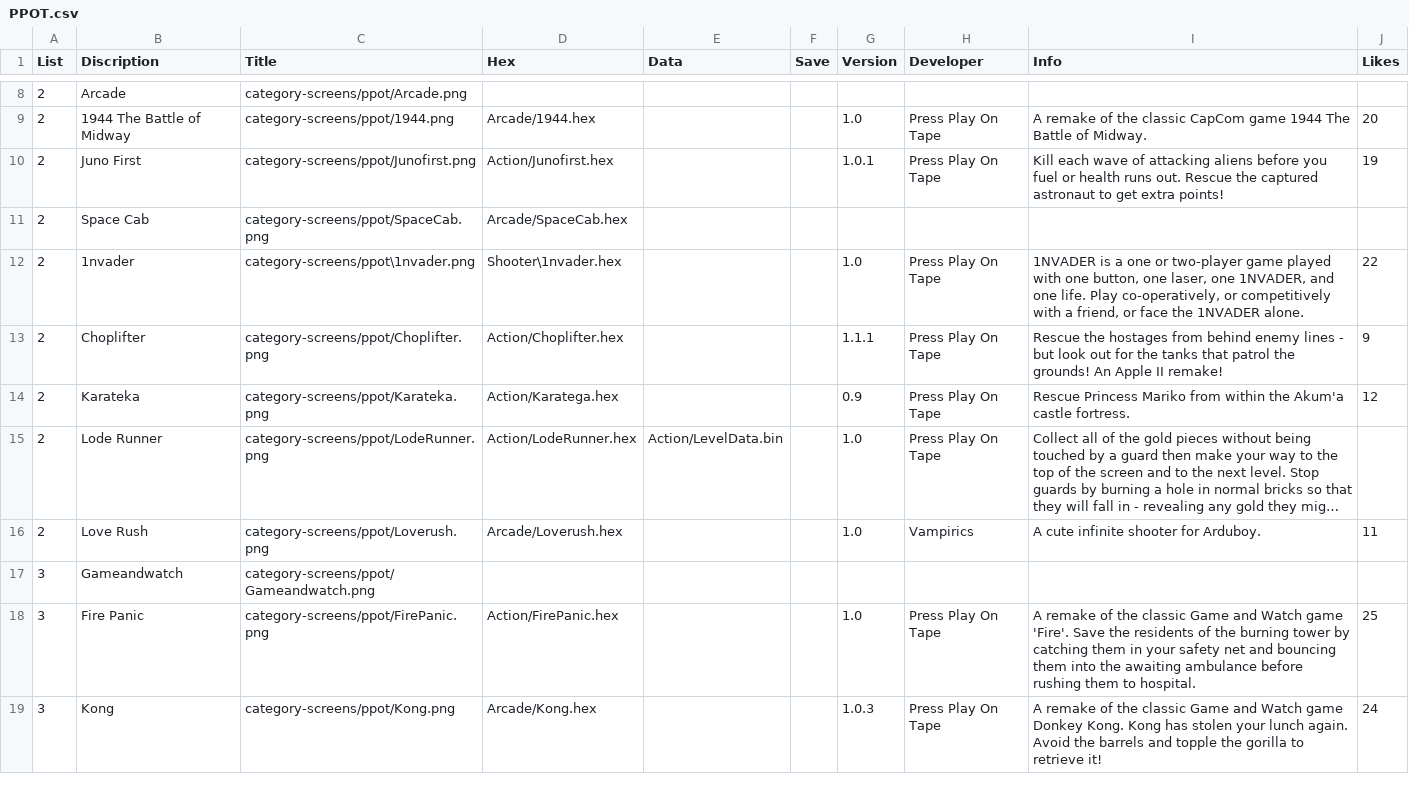
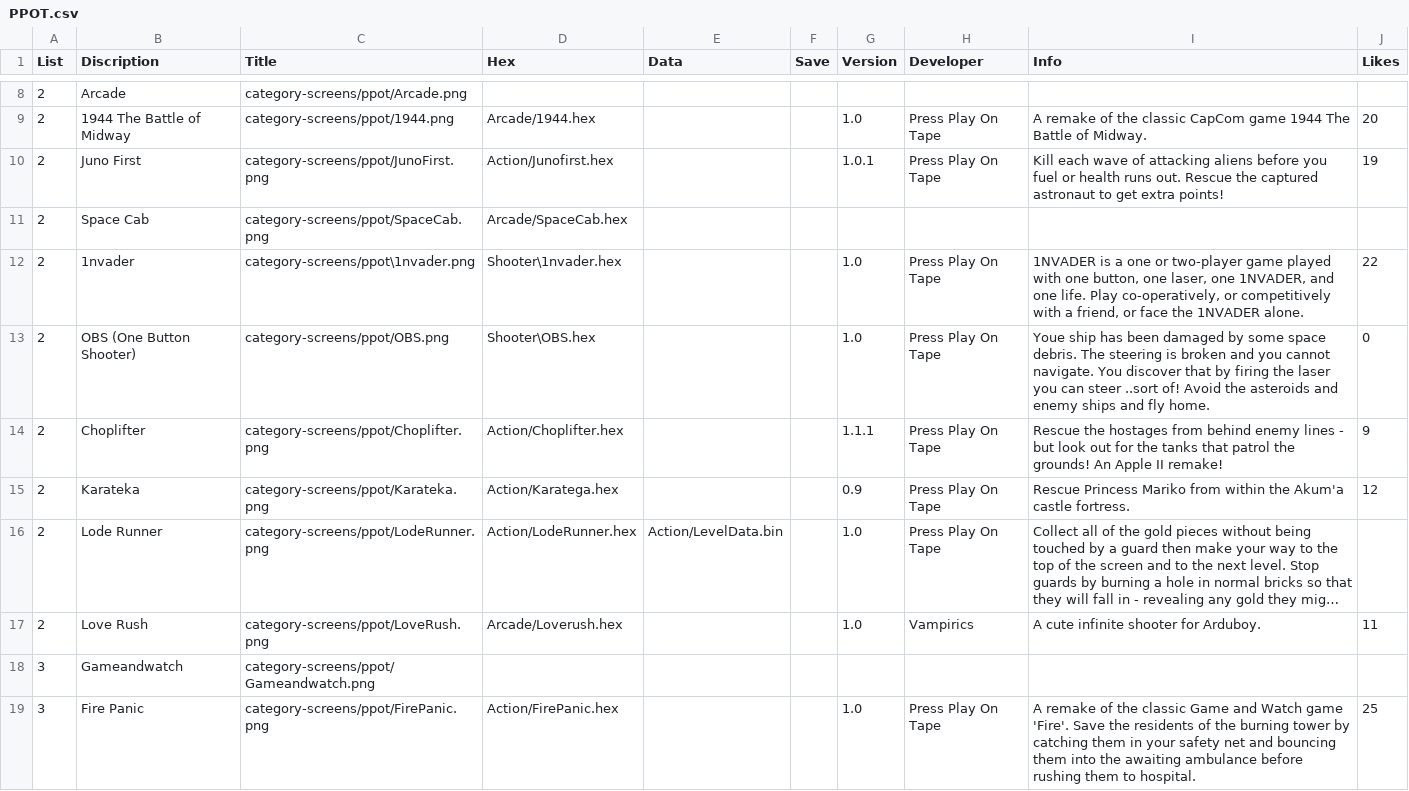
Before and after one commit to filmote/CartBuilder, a CSV file: PPOT.csv, drawn as a sheet; only a part is shown, gaps mark what is left out; the shorter side is filled out with more unchanged rows; long unchanged cells end in …; addresses are those after the commit; the diff covers the shown part only; the diff names each change by its address in the sheet, - before the commit and + after, or states it on an @@ line.

```diff
--- a/PPOT.csv
+++ b/PPOT.csv
-C10 (Title): category-screens/ppot/Junofirst.png
+C10 (Title): category-screens/ppot/JunoFirst.png
+row 13: 2 | OBS (One Button Shooter) | category-screens/ppot/OBS.png | Shooter\OBS.hex |  |  | 1.0 | Press Play On Tape | Youe ship has been damaged by some space debris. The steering is broken and you cannot navigate. You discover that by firing the laser you can steer ..sort of! Avoid the asteroids and enemy ships and fly home. | 0
-C17 (Title): category-screens/ppot/Loverush.png
+C17 (Title): category-screens/ppot/LoveRush.png
```
Also changed, not shown: 5 edited cells elsewhere in this file, Curated.csv, PPOT_XL.csv, 6 other files.
